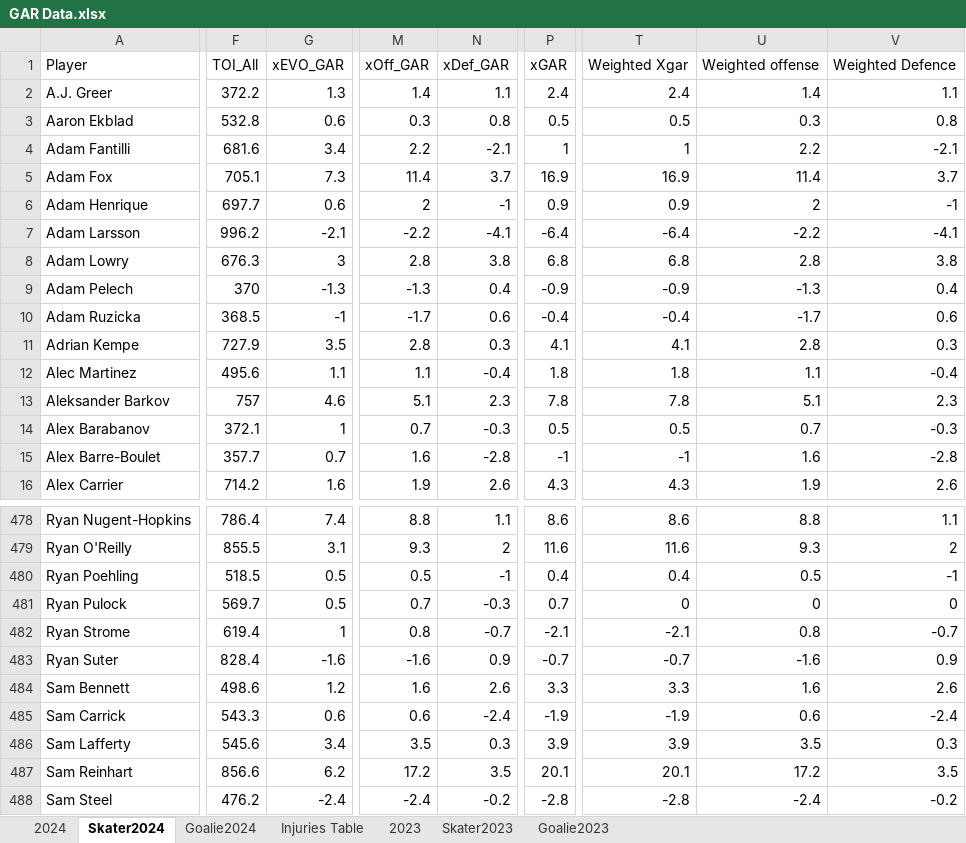
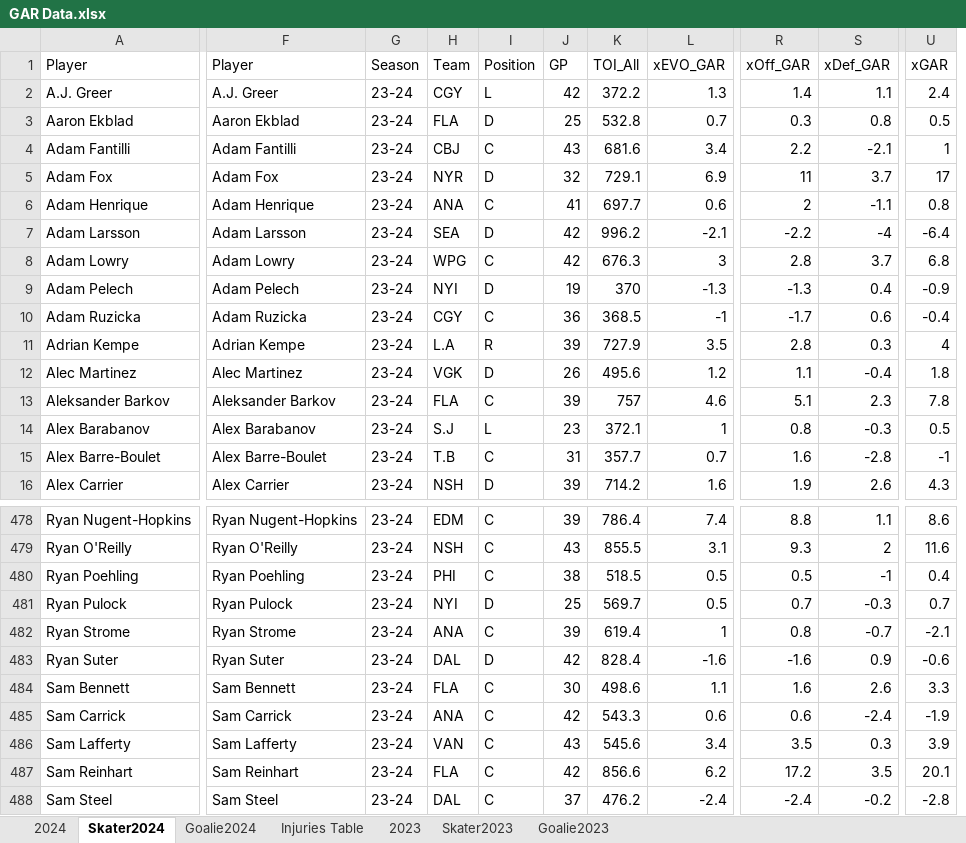
Before and after one commit to TeslaTruther/Hockey-Model, an Excel workbook: GAR Data.xlsx, sheet Skater2024, drawn as a sheet; only a part is shown, gaps mark what is left out; values as stored, in another font and other column widths than the file's, no borders; removed rows and columns are numbered as before the commit, all else as after; the diff covers the shown part only; the diff names each change by its address in the sheet, - before the commit and + after, or states it on an @@ line.

```diff
--- a/GAR Data.xlsx (sheet Skater2024)
+++ b/GAR Data.xlsx (sheet Skater2024)
+column F, rows 1-16: Player | A.J. Greer | Aaron Ekblad | Adam Fantilli | Adam Fox | Adam Henrique | Adam Larsson | Adam Lowry | Adam Pelech | Adam Ruzicka | Adrian Kempe | Alec Martinez | Aleksander Barkov | Alex Barabanov | Alex Barre-Boulet | Alex Carrier; rows 478-488: Ryan Nugent-Hopkins | Ryan O'Reilly | Ryan Poehling | Ryan Pulock | Ryan Strome | Ryan Suter | Sam Bennett | Sam Carrick | Sam Lafferty | Sam Reinhart | Sam Steel
+column G, rows 1-16: Season | 23-24 | 23-24 | 23-24 | 23-24 | 23-24 | 23-24 | 23-24 | 23-24 | 23-24 | 23-24 | 23-24 | 23-24 | 23-24 | 23-24 | 23-24; rows 478-488: all 23-24
+column H, rows 1-16: Team | CGY | FLA | CBJ | NYR | ANA | SEA | WPG | NYI | CGY | L.A | VGK | FLA | S.J | T.B | NSH; rows 478-488: EDM | NSH | PHI | NYI | ANA | DAL | FLA | ANA | VAN | FLA | DAL
+column I, rows 1-16: Position | L | D | C | D | C | D | C | D | C | R | D | C | L | C | D; rows 478-488: C | C | C | D | C | D | C | C | C | C | C
+column J, rows 1-16: GP | 42 | 25 | 43 | 32 | 41 | 42 | 42 | 19 | 36 | 39 | 26 | 39 | 23 | 31 | 39; rows 478-488: 39 | 43 | 38 | 25 | 39 | 42 | 30 | 42 | 43 | 42 | 37
-column T, rows 1-16: Weighted Xgar | 2.4 | 0.5 | 1 | 16.9 | 0.9 | -6.4 | 6.8 | -0.9 | -0.4 | 4.1 | 1.8 | 7.8 | 0.5 | -1 | 4.3; rows 478-488: 8.6 | 11.6 | 0.4 | 0 | -2.1 | -0.7 | 3.3 | -1.9 | 3.9 | 20.1 | -2.8
-column U, rows 1-16: Weighted offense | 1.4 | 0.3 | 2.2 | 11.4 | 2 | -2.2 | 2.8 | -1.3 | -1.7 | 2.8 | 1.1 | 5.1 | 0.7 | 1.6 | 1.9; rows 478-488: 8.8 | 9.3 | 0.5 | 0 | 0.8 | -1.6 | 1.6 | 0.6 | 3.5 | 17.2 | -2.4
-column V, rows 1-16: Weighted Defence | 1.1 | 0.8 | -2.1 | 3.7 | -1 | -4.1 | 3.8 | 0.4 | 0.6 | 0.3 | -0.4 | 2.3 | -0.3 | -2.8 | 2.6; rows 478-488: 1.1 | 2 | -1 | 0 | -0.7 | 0.9 | 2.6 | -2.4 | 0.3 | 3.5 | -0.2
-L3: 0.6
+L3: 0.7
-K5: 705.1
+K5: 729.1
-L5: 7.3
+L5: 6.9
-R5: 11.4
+R5: 11
-U5: 16.9
+U5: 17
-S6: -1
+S6: -1.1
-U6: 0.9
+U6: 0.8
-S7: -4.1
+S7: -4
-S8: 3.8
+S8: 3.7
-U11: 4.1
+U11: 4
-L12: 1.1
+L12: 1.2
-R14: 0.7
+R14: 0.8
-U483: -0.7
+U483: -0.6
-L484: 1.2
+L484: 1.1
```
Also changed, not shown: other rows of this sheet, sheet Goalie2024, sheet 2024, hidden cells, nba.xlsx, 2 other files.
